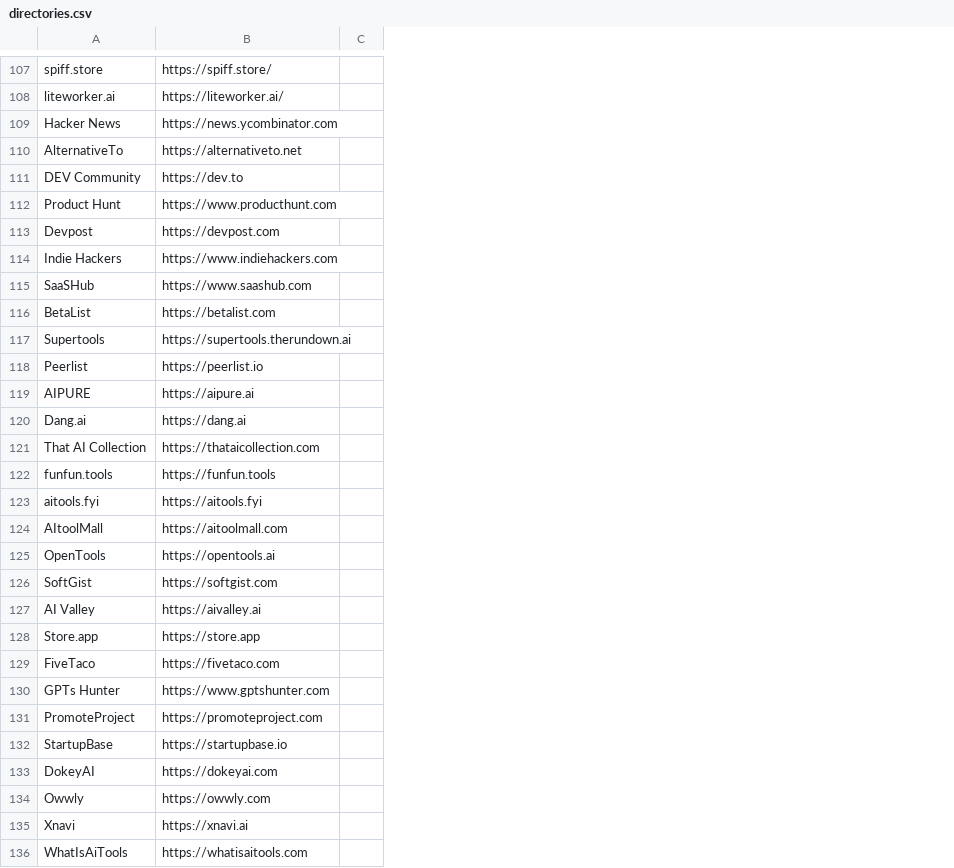
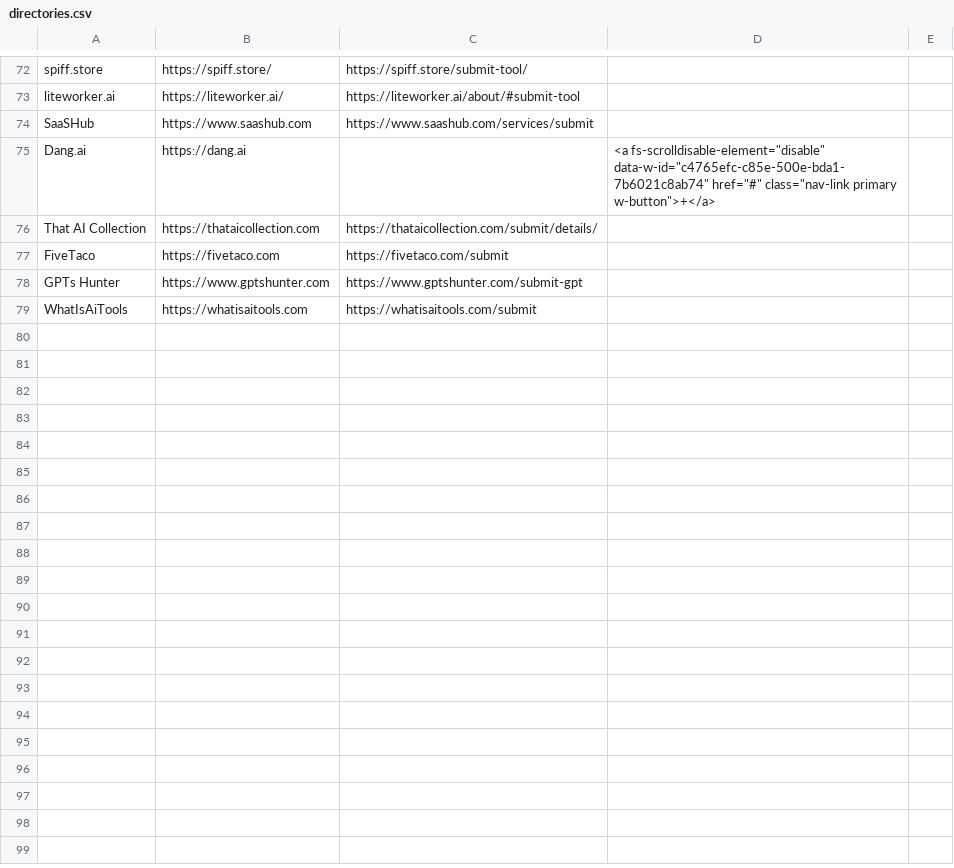
Before and after one commit to profullstack/link-directories, a CSV file: directories.csv, drawn as a sheet; only a part is shown, gaps mark what is left out; removed rows and columns are numbered as before the commit, all else as after; the diff covers the shown part only; the diff names each change by its address in the sheet, - before the commit and + after, or states it on an @@ line.

Commit message:
Refactors project to CLI tool with enhanced CSV structure
Transforms the directory submission bot into a proper CLI tool by adding binary configuration and command-line interface support.

Enhances CSV data structure to include submission URLs and button selectors, enabling more sophisticated automated submissions with better site-specific handling.

Improves CSV parsing to handle quoted fields containing HTML content and adds proper error handling for configuration loading in the smart submission bot.

Adds production environment file to gitignore for better security practices.

```diff
--- a/directories.csv
+++ b/directories.csv
+column C, rows 72-79: https://spiff.store/submit-tool/ | https://liteworker.ai/about/#submit-tool | https://www.saashub.com/services/submit |  | https://thataicollection.com/submit/details/ | https://fivetaco.com/submit | https://www.gptshunter.com/submit-gpt | https://whatisaitools.com/submit
+column D, row 75: <a fs-scrolldisable-element="disable" data-w-id="c4765efc-c85e-500e-bda1-7b6021c8ab74" href="#" class="nav-link primary w-button">+</a>
-row 109: Hacker News | https://news.ycombinator.com
-row 110: AlternativeTo | https://alternativeto.net
-row 111: DEV Community | https://dev.to
-row 112: Product Hunt | https://www.producthunt.com
-row 113: Devpost | https://devpost.com
-row 114: Indie Hackers | https://www.indiehackers.com
-row 116: BetaList | https://betalist.com
-row 117: Supertools | https://supertools.therundown.ai
-row 118: Peerlist | https://peerlist.io
-row 119: AIPURE | https://aipure.ai
-row 122: funfun.tools | https://funfun.tools
-row 123: aitools.fyi | https://aitools.fyi
-row 124: AItoolMall | https://aitoolmall.com
-row 125: OpenTools | https://opentools.ai
-row 126: SoftGist | https://softgist.com
-row 127: AI Valley | https://aivalley.ai
-row 128: Store.app | https://store.app
-row 131: PromoteProject | https://promoteproject.com
-row 132: StartupBase | https://startupbase.io
-row 133: DokeyAI | https://dokeyai.com
-row 134: Owwly | https://owwly.com
-row 135: Xnavi | https://xnavi.ai
```
Also changed, not shown: 1 added row and 36 removed rows elsewhere in this file, 10 other files.
